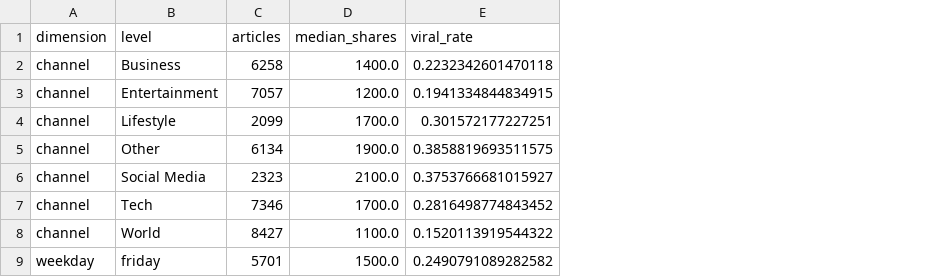
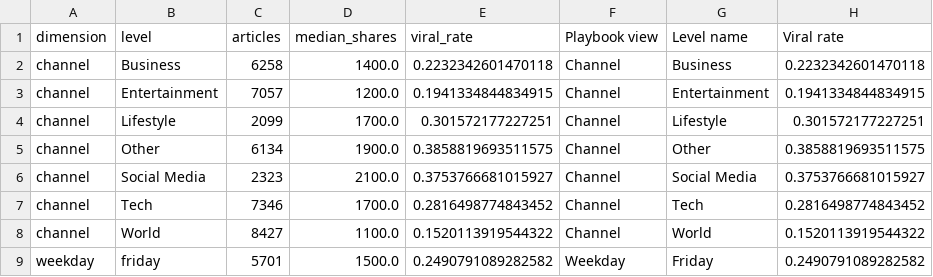
Before and after one commit to NirmalKumar31/social-engagement-intelligence-pro, a CSV file: powerbi/data/virality_playbook.csv, drawn as a sheet; only a part is shown; the diff names each change by its address in the sheet, - before the commit and + after, or states it on an @@ line.

```diff
--- a/powerbi/data/virality_playbook.csv
+++ b/powerbi/data/virality_playbook.csv
+column F (Playbook view), rows 2-9: Channel | Channel | Channel | Channel | Channel | Channel | Channel | Weekday
+column G (Level name), rows 2-9: Business | Entertainment | Lifestyle | Other | Social Media | Tech | World | Friday
+column H (Viral rate), rows 2-9: 0.2232342601470118 | 0.1941334844834915 | 0.301572177227251 | 0.3858819693511575 | 0.3753766681015927 | 0.2816498774843452 | 0.1520113919544322 | 0.2490791089282582
```
Also changed, not shown: powerbi/data/churn_shap_importance.csv, powerbi/data/metric_results.csv, 18 other files.
